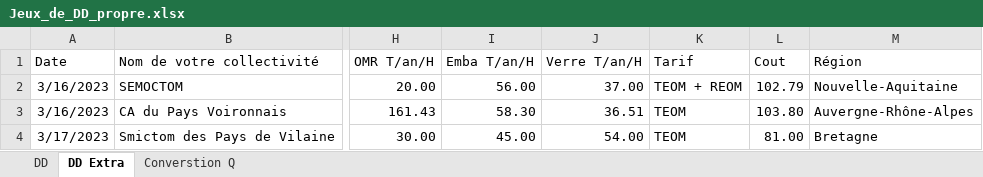
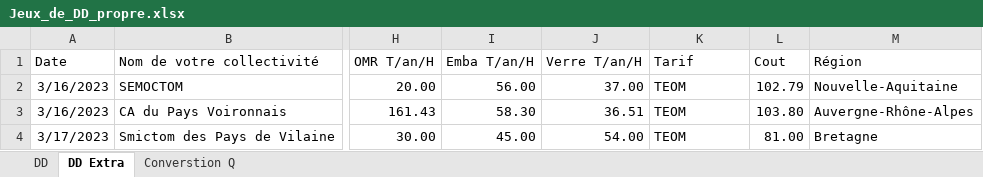
Before and after one commit to Grismonde/Maraton-du-web, an Excel workbook: Jeux_de_DD_propre.xlsx, sheet DD Extra, drawn as a sheet; only a part is shown, gaps mark what is left out; values as stored, in another font and other column widths than the file's, no borders; conditional formats not drawn; the diff names each change by its address in the sheet, - before the commit and + after, or states it on an @@ line.

```diff
--- a/Jeux_de_DD_propre.xlsx (sheet DD Extra)
+++ b/Jeux_de_DD_propre.xlsx (sheet DD Extra)
-K2 (Tarif): TEOM + REOM
+K2 (Tarif): TEOM
```
Also changed, not shown: 2 other files.
